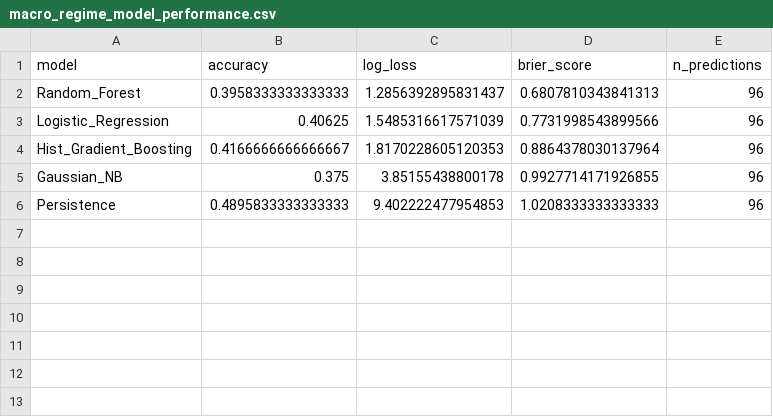
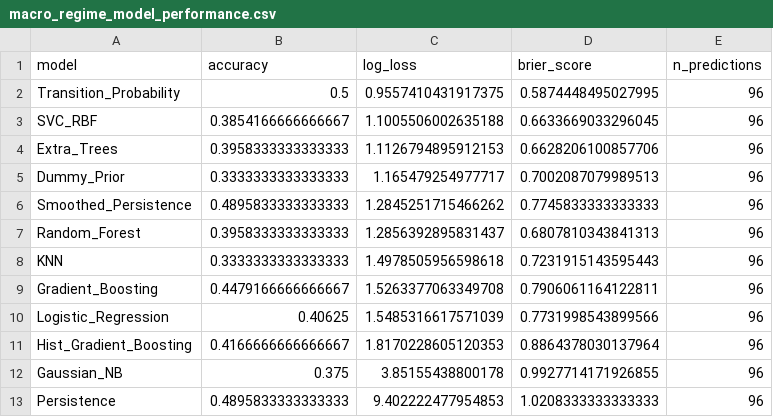
Before and after one commit to aidanpmitchell/stochastic-regime-portfolio-optimization, a CSV file: results/macro_regime_model_performance.csv, drawn as a sheet; the diff names each change by its address in the sheet, - before the commit and + after, or states it on an @@ line.

Commit message:
Expand macro regime model comparison

```diff
--- a/results/macro_regime_model_performance.csv
+++ b/results/macro_regime_model_performance.csv
+row 2: Transition_Probability | 0.5 | 0.9557410431917375 | 0.5874448495027995 | 96
+row 3: SVC_RBF | 0.3854166666666667 | 1.1005506002635188 | 0.6633669033296045 | 96
+row 4: Extra_Trees | 0.3958333333333333 | 1.1126794895912153 | 0.6628206100857706 | 96
+row 5: Dummy_Prior | 0.3333333333333333 | 1.165479254977717 | 0.7002087079989513 | 96
+row 6: Smoothed_Persistence | 0.4895833333333333 | 1.2845251715466262 | 0.7745833333333333 | 96
+row 8: KNN | 0.3333333333333333 | 1.4978505956598618 | 0.7231915143595443 | 96
+row 9: Gradient_Boosting | 0.4479166666666667 | 1.5263377063349708 | 0.7906061164122811 | 96
```
Also changed, not shown: 8 other files.
